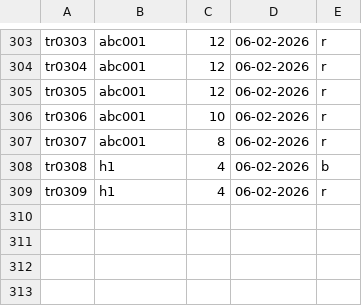
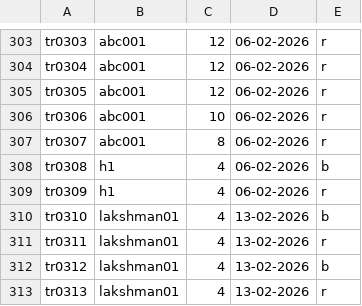
Before and after one commit to lakshmannarale01/hrutu-poject, a CSV file: data/all_transactions.csv, drawn as a sheet; only a part is shown, gaps mark what is left out.

```diff
--- a/data/all_transactions.csv
+++ b/data/all_transactions.csv
@@ -309 +309,5 @@ tr0308,h1,4,06-02-2026,b
 tr0309,h1,4,06-02-2026,r
+tr0310,lakshman01,4,13-02-2026,b
+tr0311,lakshman01,4,13-02-2026,r
+tr0312,lakshman01,4,13-02-2026,b
+tr0313,lakshman01,4,13-02-2026,r
```
Also changed, not shown: 5 other files.
